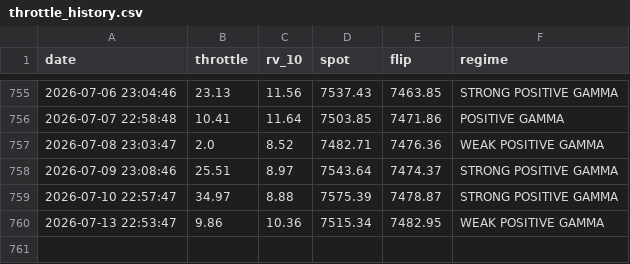
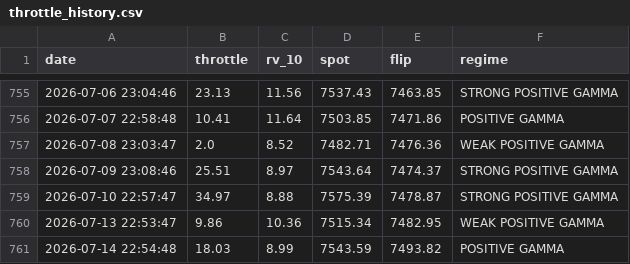
Before and after one commit to dchebows/HE-analysis-pipeline, a CSV file: throttle_history.csv, drawn as a sheet; only a part is shown, gaps mark what is left out.

```diff
--- a/throttle_history.csv
+++ b/throttle_history.csv
@@ -760 +760,2 @@ date,throttle,rv_10,spot,flip,regime
 2026-07-13 22:53:47,9.86,10.36,7515.34,7482.95,WEAK POSITIVE GAMMA
+2026-07-14 22:54:48,18.03,8.99,7543.59,7493.82,POSITIVE GAMMA
```
Also changed, not shown: output.csv, 1 other file.
